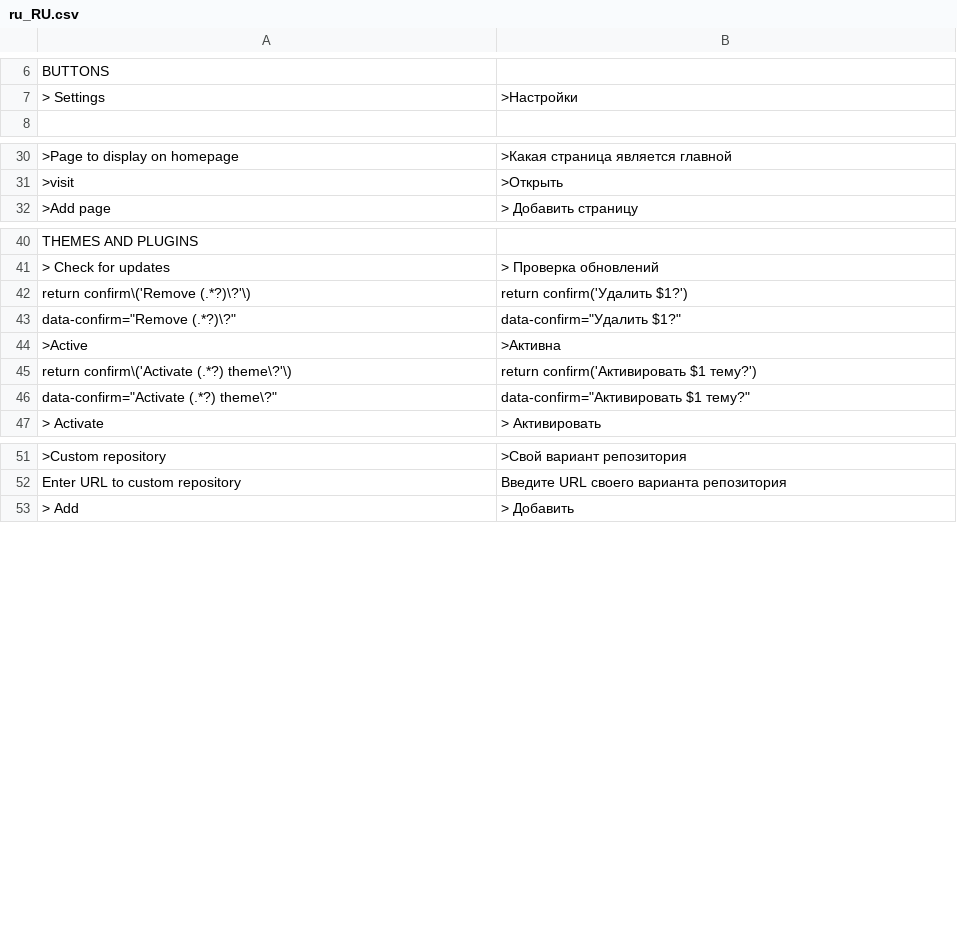
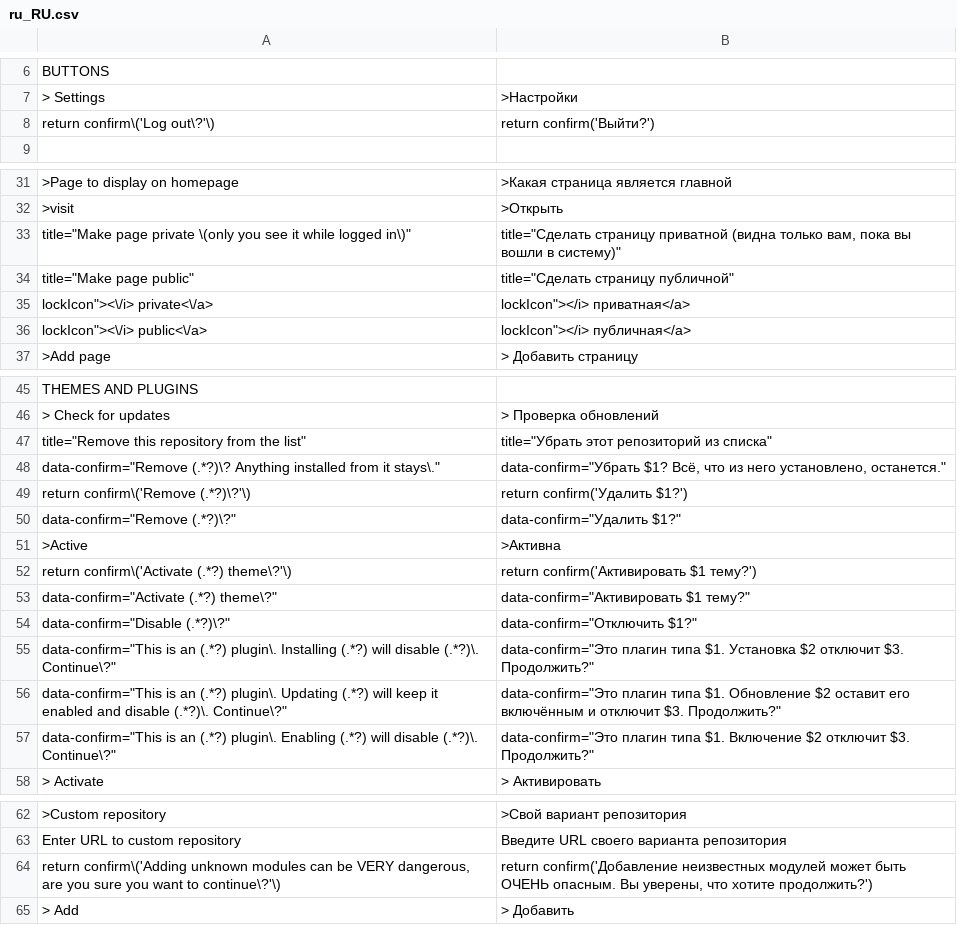
Before and after one commit to robiso/translation-russian, a CSV file: ru_RU.csv, drawn as a sheet; only a part is shown, gaps mark what is left out; the diff covers the shown part only; the diff names each change by its address in the sheet, - before the commit and + after, or states it on an @@ line.

Commit message:
translation-russian 3.1.5: 3.7.0 rows complete (Disable and group confirms, private pages, repository removal); model draft, review welcome
Rows added (13), left-hand sides in the translation-german pattern so they match
the same admin HTML on WonderCMS 3.1.4 to 3.7.0:
- Log out confirm (return confirm shape, every core that has it)
- menu row title "Make page private (only you see it while logged in)" (3.7.0)
- menu row title "Make page public" (3.7.0)
- menu row label "private" (3.7.0)
- menu row label "public" (3.7.0)
- title "Remove this repository from the list" (3.7.0)
- repository remove confirm "Remove <url>? Anything installed from it stays." (3.7.0; placed above the generic Remove rows)
- plugin Disable confirm (data-confirm since 3.6.0)
- exclusive-group confirm on Install (data-confirm since 3.6.0)
- exclusive-group confirm on Update (data-confirm since 3.6.0)
- exclusive-group confirm on Enable (data-confirm since 3.6.0)
- custom module Add warning confirm (return confirm shape)
- force HTTPS confirm (return confirm shape)

MODEL DRAFT: the new wording was written by an AI model (Claude Opus 5.5)
without a native-speaker review. Corrections from speakers are welcome as
issues or pull requests. Rows that were already correct are unchanged.

Tested before the push: the CSV through the plugin's own str_getcsv call on
PHP 8.5 (every row two fields, no deprecation), every produced onclick
compiles under node, and the plugin installed on stock 3.1.4, 3.6.0 and the
3.7.0 branch head with a second theme and a test file: the admin page
reaches </html> with no PHP warning, and the delete-page, file-delete,
Remove and Activate confirms render translated (onclick on 3.6.0 and older,
data-confirm on 3.7.0).

Version 3.1.4 to 3.1.5 (wcms-modules.json and version).

```diff
--- a/ru_RU.csv
+++ b/ru_RU.csv
+row 8: return confirm\('Log out\?'\) | return confirm('Выйти?')
+row 33: title="Make page private \(only you see it while logged in\)" | title="Сделать страницу приватной (видна только вам, пока вы вошли в систему)"
+row 34: title="Make page public" | title="Сделать страницу публичной"
+row 35: lockIcon"><\/i> private<\/a> | lockIcon"></i> приватная</a>
+row 36: lockIcon"><\/i> public<\/a> | lockIcon"></i> публичная</a>
+row 47: title="Remove this repository from the list" | title="Убрать этот репозиторий из списка"
+row 48: data-confirm="Remove (.*?)\? Anything installed from it stays\." | data-confirm="Убрать $1? Всё, что из него установлено, останется."
+row 54: data-confirm="Disable (.*?)\?" | data-confirm="Отключить $1?"
+row 55: data-confirm="This is an (.*?) plugin\. Installing (.*?) will disable (.*?)\. Continue\?" | data-confirm="Это плагин типа $1. Установка $2 отключит $3. Продолжить?"
+row 56: data-confirm="This is an (.*?) plugin\. Updating (.*?) will keep it enabled and disable (.*?)\. Continue\?" | data-confirm="Это плагин типа $1. Обновление $2 оставит его включённым и отключит $3. Продолжить?"
+row 57: data-confirm="This is an (.*?) plugin\. Enabling (.*?) will disable (.*?)\. Continue\?" | data-confirm="Это плагин типа $1. Включение $2 отключит $3. Продолжить?"
+row 64: return confirm\('Adding unknown modules can be VERY dangerous, are you sure you want to continue\?'\) | return confirm('Добавление неизвестных модулей может быть ОЧЕНЬ опасным. Вы уверены, что хотите продолжить?')
```
Also changed, not shown: 1 added row elsewhere in this file, 2 other files.
